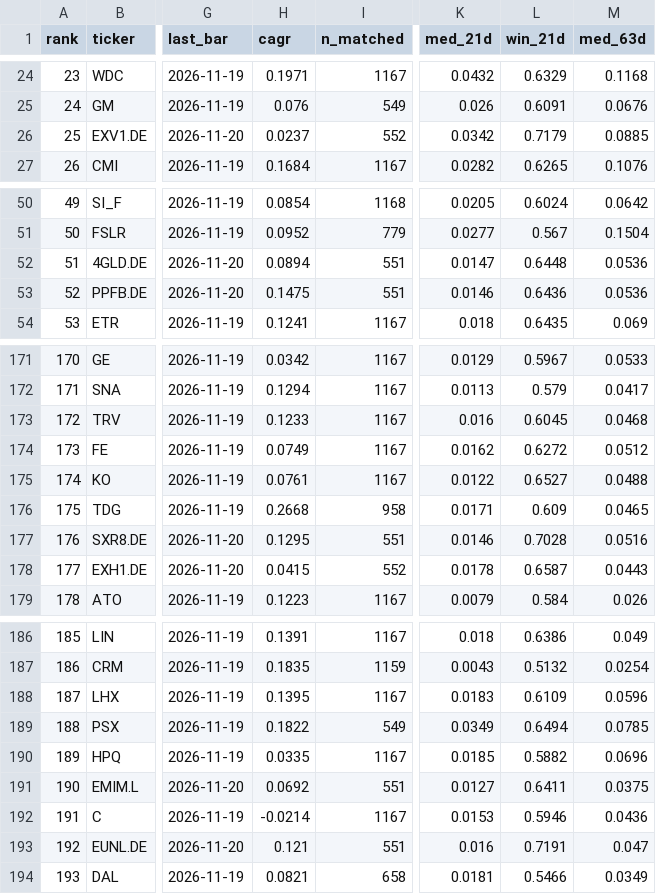
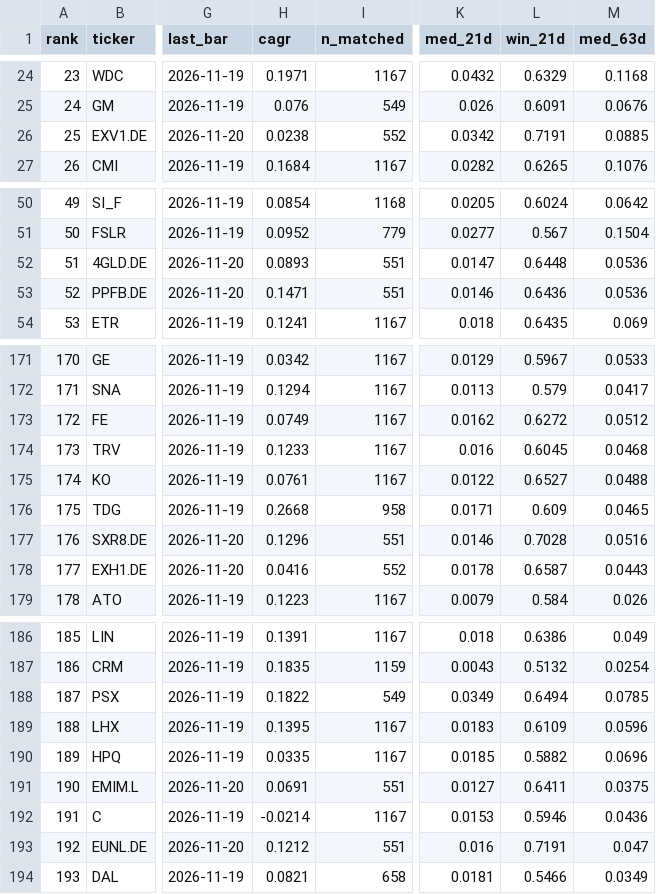
Before and after one commit to LukasGLars/asset_universe, a CSV file: universe_screen_results.csv, drawn as a sheet; only a part is shown, gaps mark what is left out; the diff covers the shown part only; the diff names each change by its address in the sheet, - before the commit and + after, or states it on an @@ line.

```diff
--- a/universe_screen_results.csv
+++ b/universe_screen_results.csv
-H26 (cagr): 0.0237
+H26 (cagr): 0.0238
-L26 (win_21d): 0.7179
+L26 (win_21d): 0.7191
-H52 (cagr): 0.0894
+H52 (cagr): 0.0893
-H53 (cagr): 0.1475
+H53 (cagr): 0.1471
@@ column A (rank) renumbered between rows 126 and 539 @@
@@ row 174 moved to row 173: 172 @@
-H177 (cagr): 0.1295
+H177 (cagr): 0.1296
-H178 (cagr): 0.0415
+H178 (cagr): 0.0416
@@ row 189 moved to row 188: 187 @@
-H191 (cagr): 0.0692
+H191 (cagr): 0.0691
-H193 (cagr): 0.121
+H193 (cagr): 0.1212
```
Also changed, not shown: 1 added row, 1 removed row, 14 moved rows and 10 edited cells elsewhere in this file, comparison_results/peer_valuation_history.csv, 1 other file.
